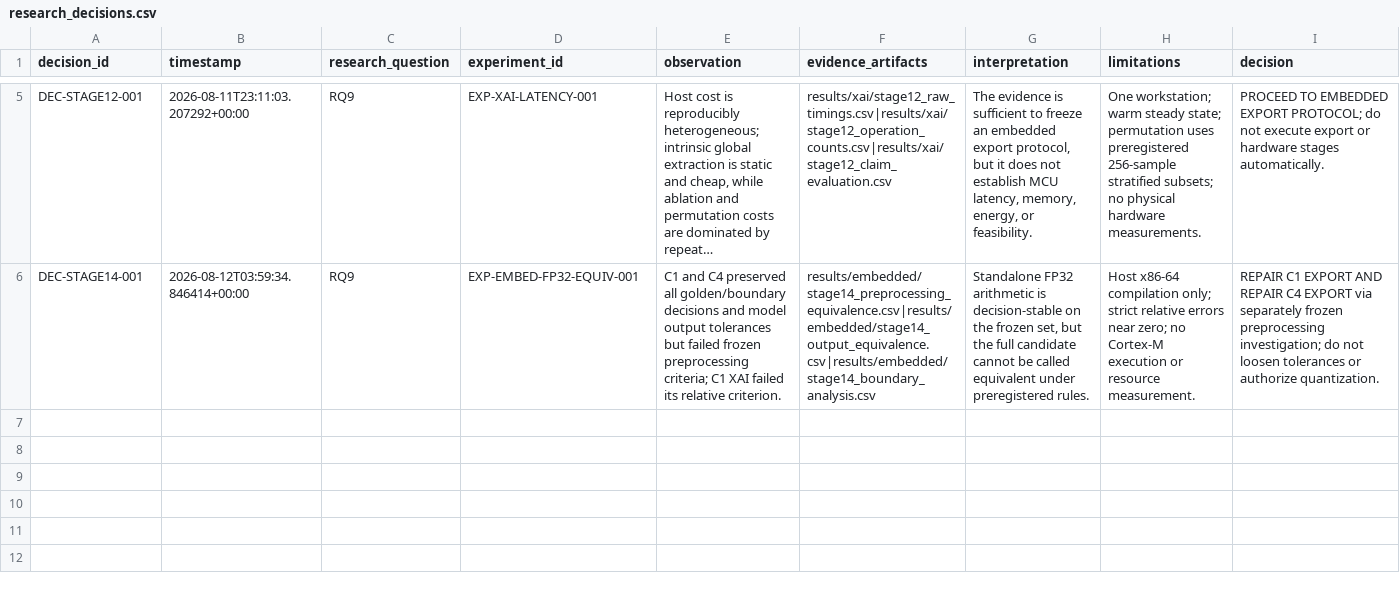
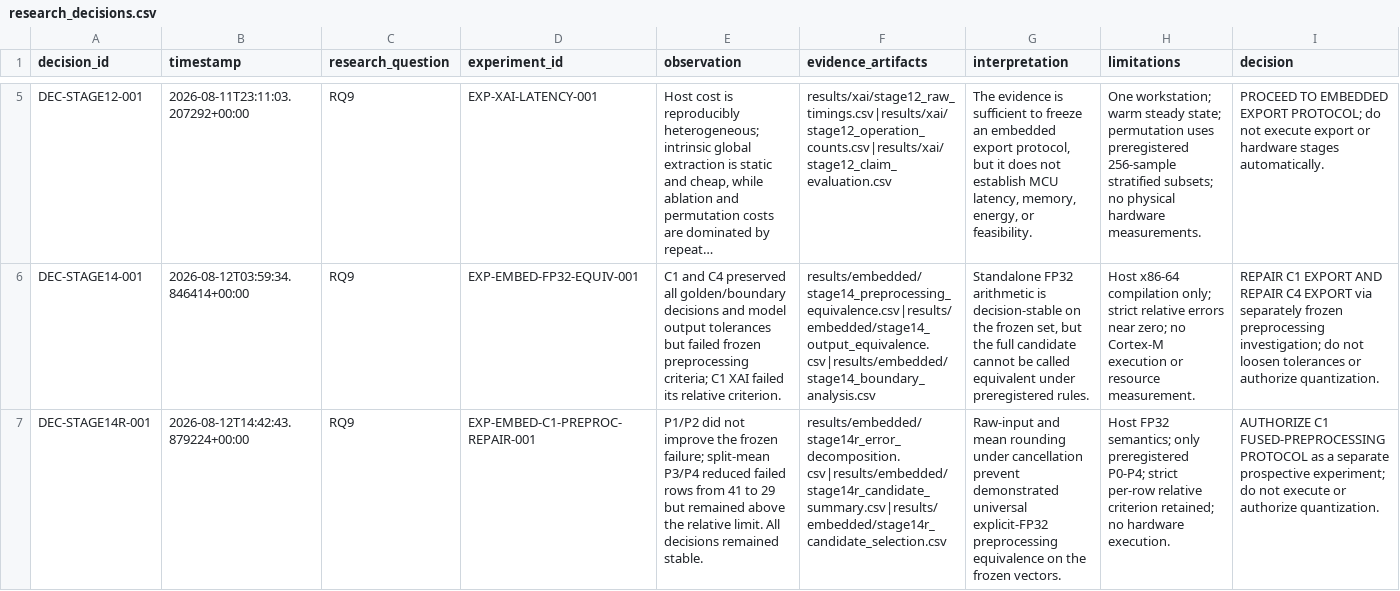
Before and after one commit to Arungharami/Drift-Robust-TinyML-Research-System, a CSV file: results/decisions/research_decisions.csv, drawn as a sheet; only a part is shown, gaps mark what is left out; long unchanged cells end in …; rows hold the shown columns only; the diff names each change by its address in the sheet, - before the commit and + after, or states it on an @@ line.

```diff
--- a/results/decisions/research_decisions.csv
+++ b/results/decisions/research_decisions.csv
+row 7: DEC-STAGE14R-001 | 2026-08-12T14:42:43.879224+00:00 | RQ9 | EXP-EMBED-C1-PREPROC-REPAIR-001 | P1/P2 did not improve the frozen failure; split-mean P3/P4 reduced failed rows from 41 to 29 but remained above the relative limit. All decisions remained stable. | results/embedded/stage14r_error_decomposition.csv|results/embedded/stage14r_candidate_summary.csv|results/embedded/stage14r_candidate_selection.csv | Raw-input and mean rounding under cancellation prevent demonstrated universal explicit-FP32 preprocessing equivalence on the frozen vectors. | Host FP32 semantics; only preregistered P0-P4; strict per-row relative criterion retained; no hardware execution. | AUTHORIZE C1 FUSED-PREPROCESSING PROTOCOL as a separate prospective experiment; do not execute or authorize quantization.
```
Also changed, not shown: paper/claim_evidence_matrix.csv, results/registry/claims.csv, 55 other files.
